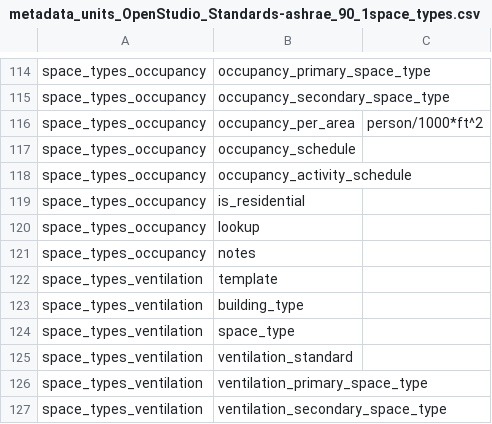
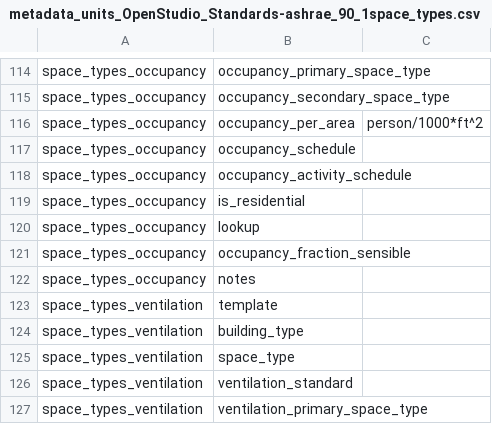
Before and after one commit to NREL/openstudio-standards, a CSV file: data/standards/metadata_units_OpenStudio_Standards-ashrae_90_1space_types.csv, drawn as a sheet; only a part is shown, gaps mark what is left out; the shorter side is filled out with more unchanged rows; the diff names each change by its address in the sheet, - before the commit and + after, or states it on an @@ line.

Commit message:
Add the fraction sensible for people
ACM gives Sensible Heat Gain + Latent Heat Gain, so calculate fraction sensible from Sens / (Sens + Latent)

```diff
--- a/data/standards/metadata_units_OpenStudio_Standards-ashrae_90_1space_types.csv
+++ b/data/standards/metadata_units_OpenStudio_Standards-ashrae_90_1space_types.csv
+row 121: space_types_occupancy | occupancy_fraction_sensible
```
Also changed, not shown: 1 other file.
